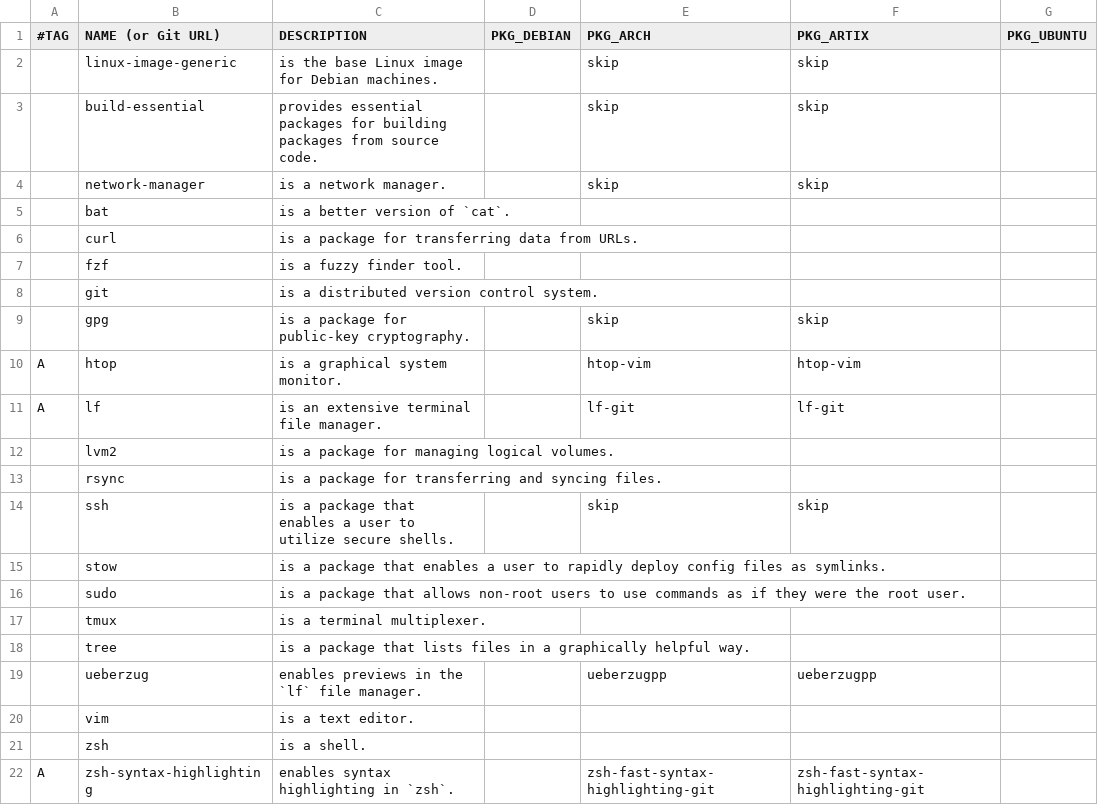
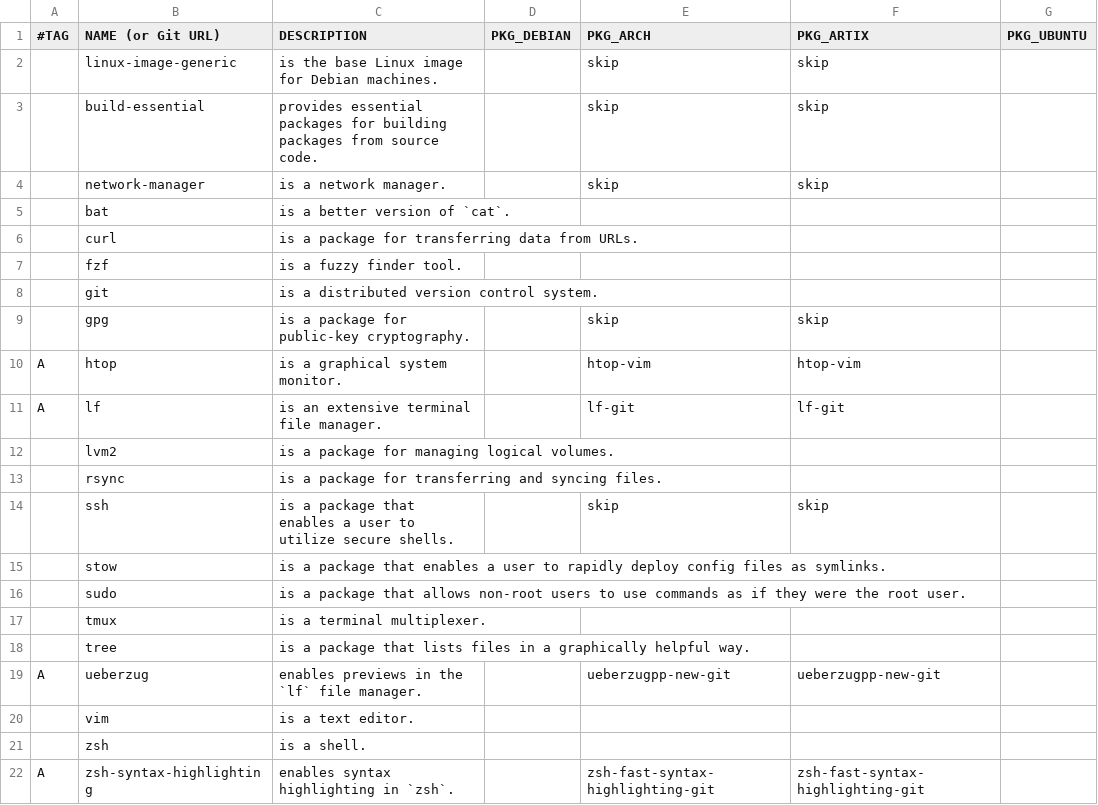
Before and after one commit to DavidVogelxyz/linux-installer, a CSV file: packages.csv, drawn as a sheet.

Commit message:
version 0.0.9
changes in this commit include:
- added autologin for Artix systems
- FIX: encryption (and swap) are now finally working on Arch and Artix
    - the issue was something that was solved earlier. but, it wasn't clear why the solution worked
    - since the function was expanding variables with `/` in them, the `/` were messing with the `sed` command. so, a different delimited (`|`) was used
- added release notes for v0.0.9
- FIX: fixes `ueberzug` on Arch and Artix
    - turns out, it *was* an AUR package, and the name was slightly different

squashed 4 commits over a 1 hour period

```diff
--- a/packages.csv
+++ b/packages.csv
@@ -18,3 +18,3 @@ A,lf,"is an extensive terminal file manager.",,lf-git,lf-git,
 ,tree,"is a package that lists files in a graphically helpful way.",,,,
-,ueberzug,"enables previews in the `lf` file manager.",,ueberzugpp,ueberzugpp,
+A,ueberzug,"enables previews in the `lf` file manager.",,ueberzugpp-new-git,ueberzugpp-new-git,
 ,vim,"is a text editor.",,,,
```
Also changed, not shown: 2 other files.
